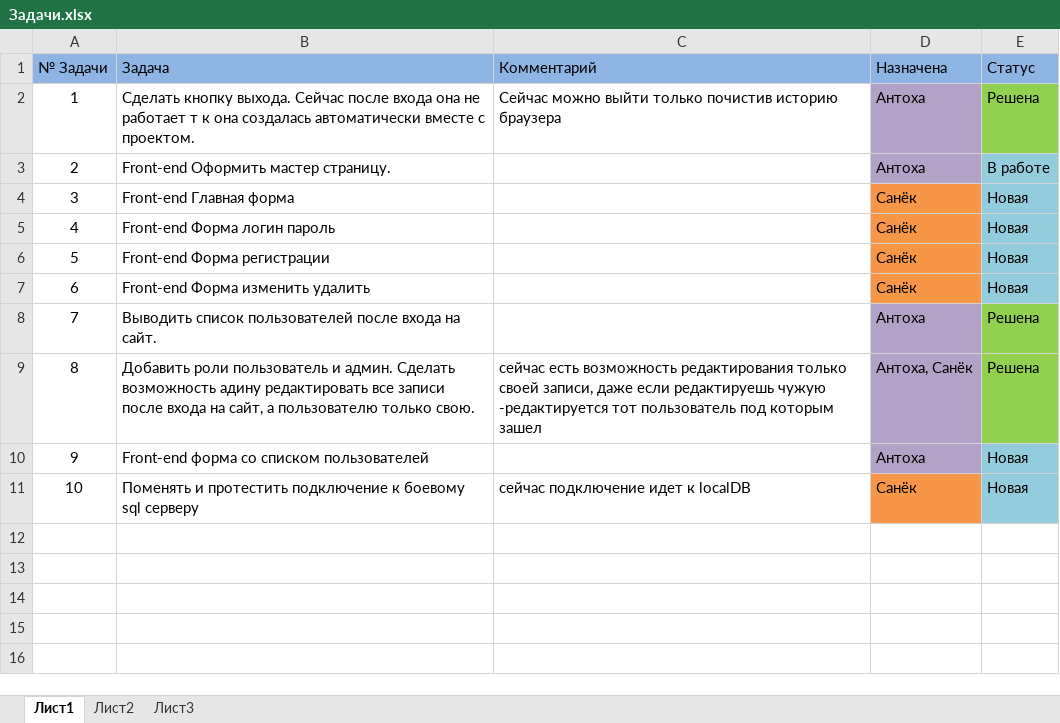
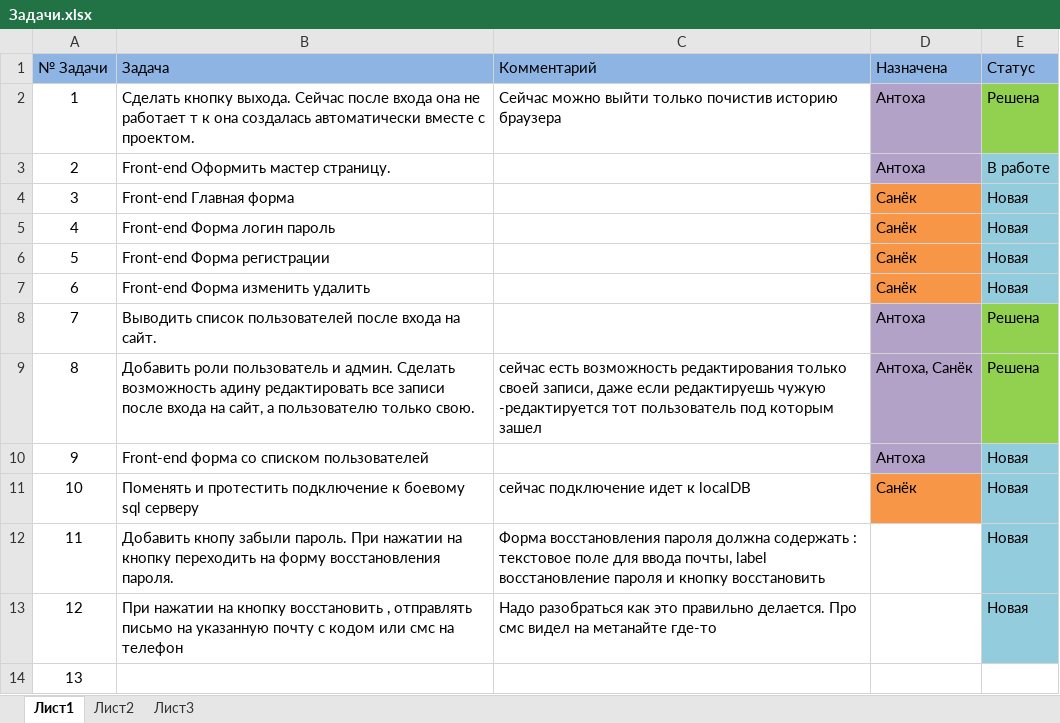
Before and after one commit to doanse/MVC-Project, an Excel workbook: Задачи.xlsx, sheet Лист1, drawn as a sheet; values as stored, in another font and other column widths than the file's, no borders; the diff names each change by its address in the sheet, - before the commit and + after, or states it on an @@ line.

Commit message:
[*]Задачи[]

```diff
--- a/Задачи.xlsx (sheet Лист1)
+++ b/Задачи.xlsx (sheet Лист1)
+row 12: 11 | Добавить кнопу забыли пароль. При нажатии на кнопку переходить на форму восстановления пароля. | Форма восстановления пароля должна содержать : текстовое поле для ввода почты, label восстановление пароля и кнопку восстановить |  | Новая
+row 13: 12 | При нажатии на кнопку восстановить , отправлять письмо на указанную почту с кодом или смс на телефон | Надо разобраться как это правильно делается. Про смс видел на метанайте где-то |  | Новая
+row 14: 13
```
Also changed, not shown: 1 other file.
